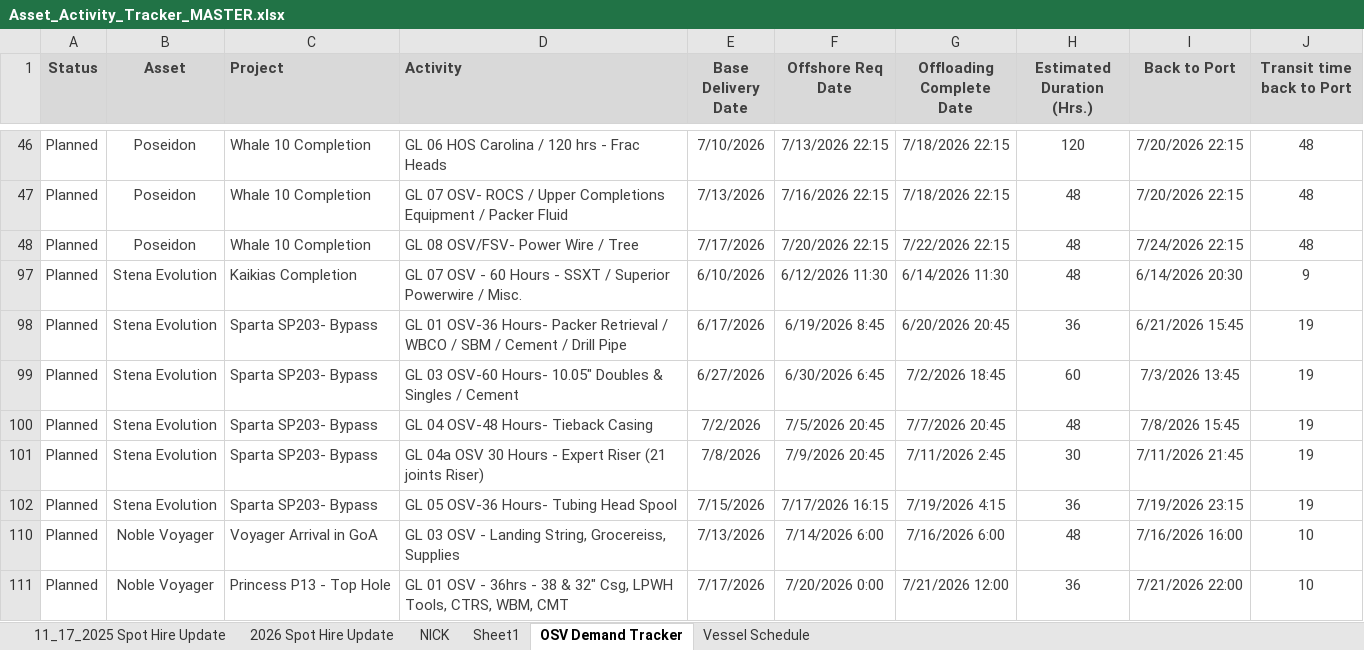
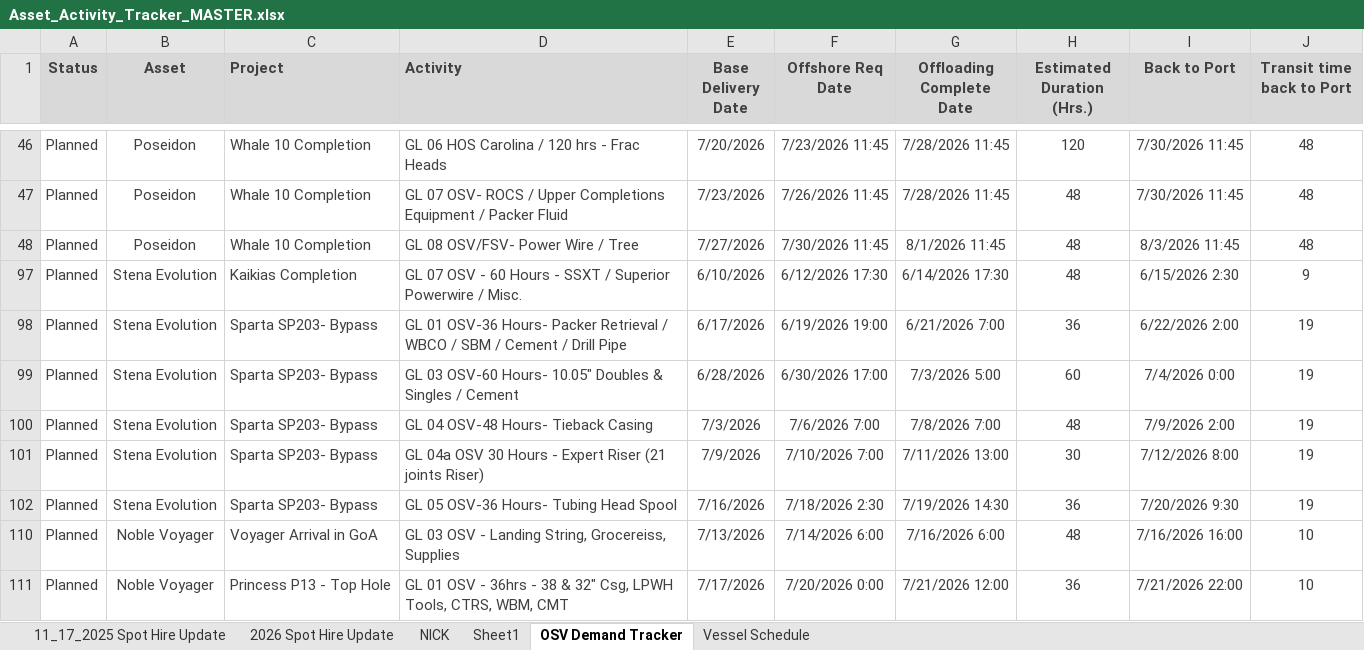
Before and after one commit to cfcoyle2/osv-demand-scheduler, an Excel workbook: uploads/Asset_Activity_Tracker_MASTER.xlsx, sheet OSV Demand Tracker, drawn as a sheet; only a part is shown, gaps mark what is left out; values as stored, in another font and other column widths than the file's, no borders; the diff covers the shown part only; the diff names each change by its address in the sheet, - before the commit and + after, or states it on an @@ line.

```diff
--- a/uploads/Asset_Activity_Tracker_MASTER.xlsx (sheet OSV Demand Tracker)
+++ b/uploads/Asset_Activity_Tracker_MASTER.xlsx (sheet OSV Demand Tracker)
-E46 (Base Delivery Date): 7/10/2026
+E46 (Base Delivery Date): 7/20/2026
-F46 (Offshore Req Date): 7/13/2026 22:15
+F46 (Offshore Req Date): 7/23/2026 11:45
-G46:G47 (Offloading Complete Date): 7/18/2026 22:15
+G46:G47 (Offloading Complete Date): 7/28/2026 11:45
-I46:I47 (Back to Port): 7/20/2026 22:15
+I46:I47 (Back to Port): 7/30/2026 11:45
-E47 (Base Delivery Date): 7/13/2026
+E47 (Base Delivery Date): 7/23/2026
-F47 (Offshore Req Date): 7/16/2026 22:15
+F47 (Offshore Req Date): 7/26/2026 11:45
-E48 (Base Delivery Date): 7/17/2026
+E48 (Base Delivery Date): 7/27/2026
-F48 (Offshore Req Date): 7/20/2026 22:15
+F48 (Offshore Req Date): 7/30/2026 11:45
-G48 (Offloading Complete Date): 7/22/2026 22:15
+G48 (Offloading Complete Date): 8/1/2026 11:45
-I48 (Back to Port): 7/24/2026 22:15
+I48 (Back to Port): 8/3/2026 11:45
-F97 (Offshore Req Date): 6/12/2026 11:30
+F97 (Offshore Req Date): 6/12/2026 17:30
-G97 (Offloading Complete Date): 6/14/2026 11:30
+G97 (Offloading Complete Date): 6/14/2026 17:30
-I97 (Back to Port): 6/14/2026 20:30
+I97 (Back to Port): 6/15/2026 2:30
-F98 (Offshore Req Date): 6/19/2026 8:45
+F98 (Offshore Req Date): 6/19/2026 19:00
-G98 (Offloading Complete Date): 6/20/2026 20:45
+G98 (Offloading Complete Date): 6/21/2026 7:00
-I98 (Back to Port): 6/21/2026 15:45
+I98 (Back to Port): 6/22/2026 2:00
-E99 (Base Delivery Date): 6/27/2026
+E99 (Base Delivery Date): 6/28/2026
-F99 (Offshore Req Date): 6/30/2026 6:45
+F99 (Offshore Req Date): 6/30/2026 17:00
-G99 (Offloading Complete Date): 7/2/2026 18:45
+G99 (Offloading Complete Date): 7/3/2026 5:00
-I99 (Back to Port): 7/3/2026 13:45
+I99 (Back to Port): 7/4/2026 0:00
-E100 (Base Delivery Date): 7/2/2026
+E100 (Base Delivery Date): 7/3/2026
-F100 (Offshore Req Date): 7/5/2026 20:45
+F100 (Offshore Req Date): 7/6/2026 7:00
-G100 (Offloading Complete Date): 7/7/2026 20:45
+G100 (Offloading Complete Date): 7/8/2026 7:00
-I100 (Back to Port): 7/8/2026 15:45
+I100 (Back to Port): 7/9/2026 2:00
-E101 (Base Delivery Date): 7/8/2026
+E101 (Base Delivery Date): 7/9/2026
-F101 (Offshore Req Date): 7/9/2026 20:45
+F101 (Offshore Req Date): 7/10/2026 7:00
-G101 (Offloading Complete Date): 7/11/2026 2:45
+G101 (Offloading Complete Date): 7/11/2026 13:00
-I101 (Back to Port): 7/11/2026 21:45
+I101 (Back to Port): 7/12/2026 8:00
-E102 (Base Delivery Date): 7/15/2026
+E102 (Base Delivery Date): 7/16/2026
-F102 (Offshore Req Date): 7/17/2026 16:15
+F102 (Offshore Req Date): 7/18/2026 2:30
-G102 (Offloading Complete Date): 7/19/2026 4:15
+G102 (Offloading Complete Date): 7/19/2026 14:30
-I102 (Back to Port): 7/19/2026 23:15
+I102 (Back to Port): 7/20/2026 9:30
```
Also changed, not shown: 4 added rows, 58 edited cells and cell formats elsewhere in this sheet, 6 other files.
